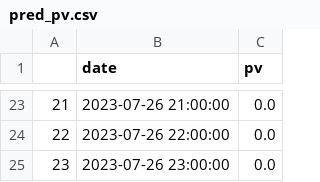
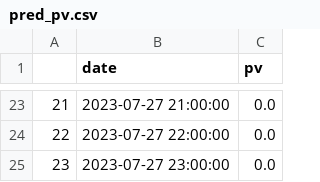
Before and after one commit to city256/lvdc, a CSV file: pred_pv.csv, drawn as a sheet; only a part is shown, gaps mark what is left out; the diff covers the shown part only.

```diff
--- a/pred_pv.csv
+++ b/pred_pv.csv
@@ -23,3 +23,3 @@
-21,2023-07-26 21:00:00,0.0
-22,2023-07-26 22:00:00,0.0
-23,2023-07-26 23:00:00,0.0
+21,2023-07-27 21:00:00,0.0
+22,2023-07-27 22:00:00,0.0
+23,2023-07-27 23:00:00,0.0
```
Also changed, not shown: 34 edited cells elsewhere in this file, pred_load.csv, 5 other files.
